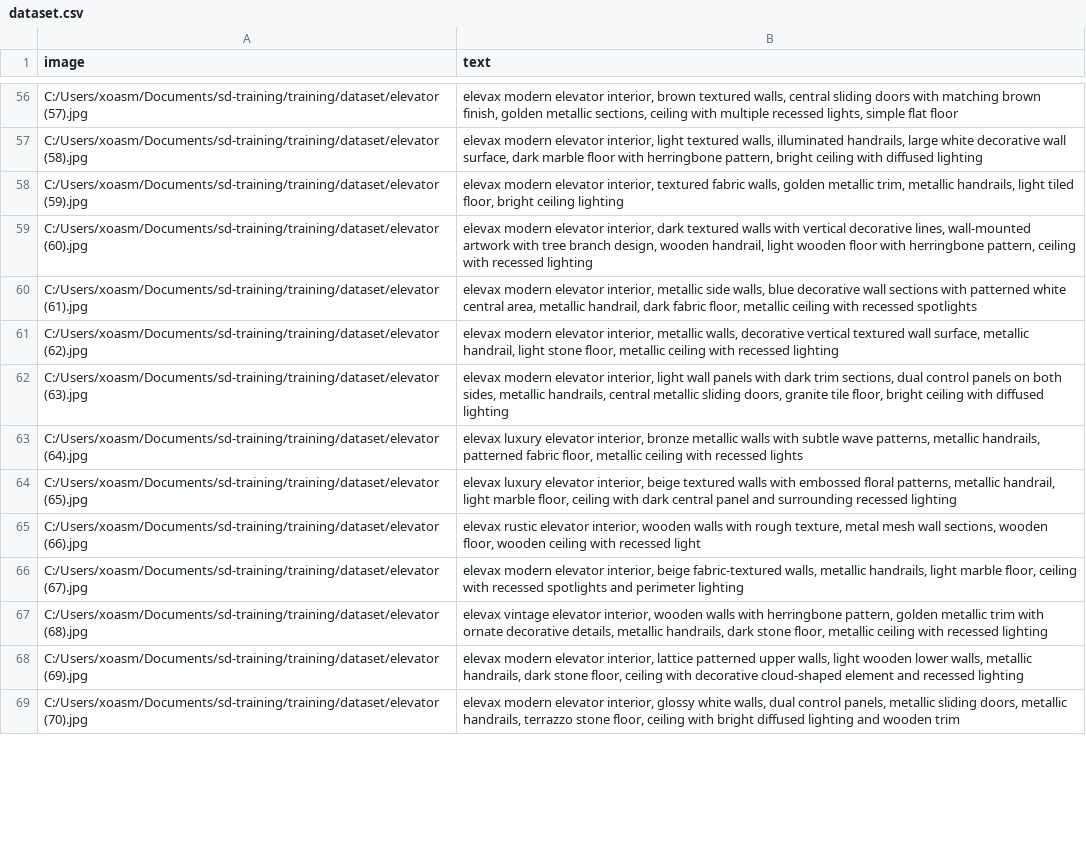
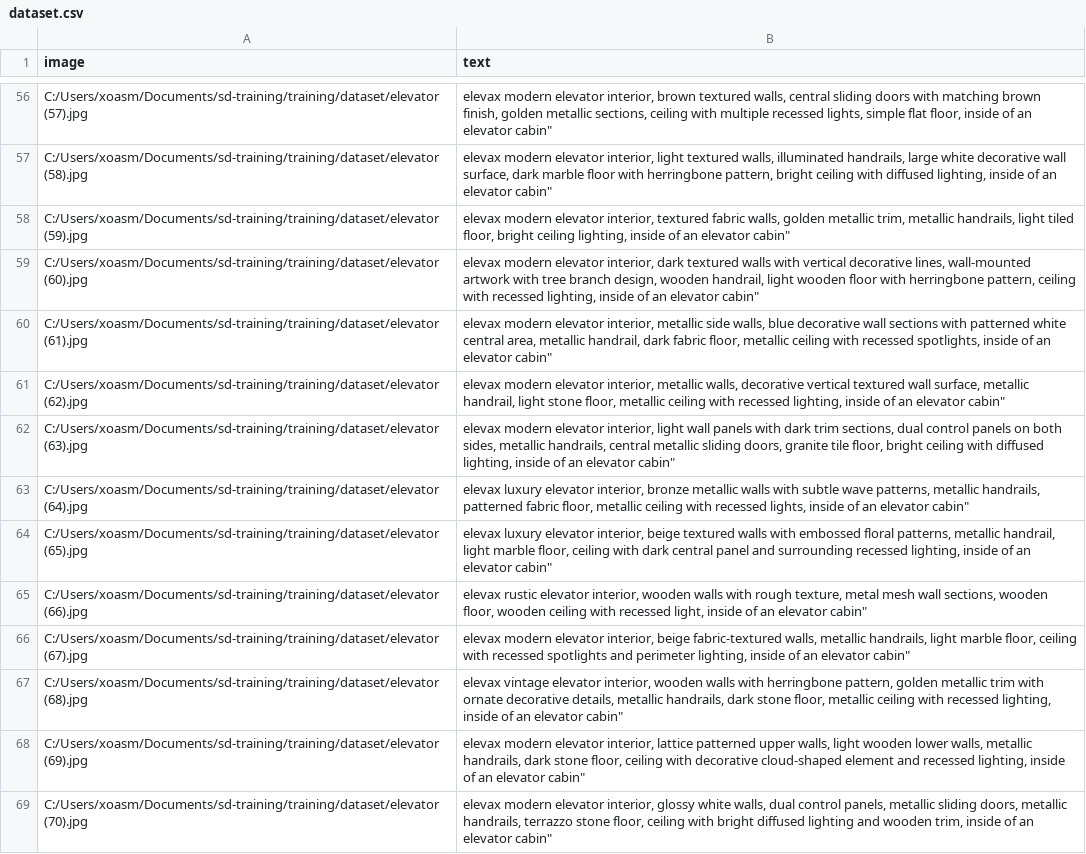
Before and after one commit to xoasml/sd-training, a CSV file: training/dataset/dataset.csv, drawn as a sheet; only a part is shown, gaps mark what is left out; the diff covers the shown part only; the diff names each change by its address in the sheet, - before the commit and + after, or states it on an @@ line.

```diff
--- a/training/dataset/dataset.csv
+++ b/training/dataset/dataset.csv
-B56 (text): …simple flat floor
+B56 (text): …simple flat floor, inside of an elevator cabin"
-B57 (text): …with diffused lighting
+B57 (text): …with diffused lighting, inside of an elevator cabin"
-B58 (text): …bright ceiling lighting
+B58 (text): …bright ceiling lighting, inside of an elevator cabin"
-B59 (text): …with recessed lighting
+B59 (text): …with recessed lighting, inside of an elevator cabin"
-B60 (text): …with recessed spotlights
+B60 (text): …with recessed spotlights, inside of an elevator cabin"
-B61 (text): …with recessed lighting
+B61 (text): …with recessed lighting, inside of an elevator cabin"
-B62 (text): …with diffused lighting
+B62 (text): …with diffused lighting, inside of an elevator cabin"
-B63 (text): …with recessed lights
+B63 (text): …with recessed lights, inside of an elevator cabin"
-B64 (text): …surrounding recessed lighting
+B64 (text): …surrounding recessed lighting, inside of an elevator cabin"
-B65 (text): …with recessed light
+B65 (text): …with recessed light, inside of an elevator cabin"
-B66 (text): …and perimeter lighting
+B66 (text): …and perimeter lighting, inside of an elevator cabin"
-B67 (text): …with recessed lighting
+B67 (text): …with recessed lighting, inside of an elevator cabin"
-B68 (text): …and recessed lighting
+B68 (text): …and recessed lighting, inside of an elevator cabin"
-B69 (text): …and wooden trim
+B69 (text): …and wooden trim, inside of an elevator cabin"
```
Also changed, not shown: 90 edited cells elsewhere in this file, 4 other files.
